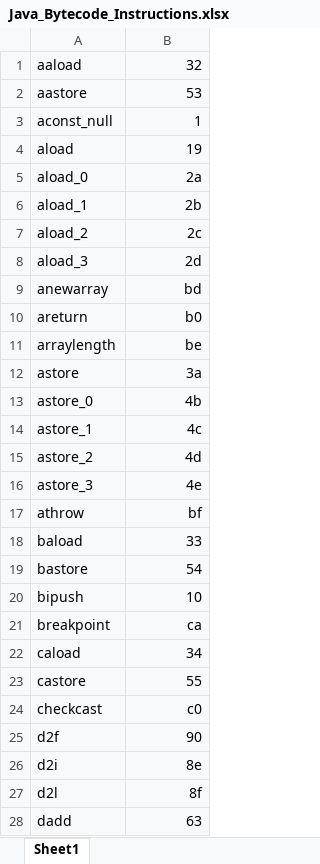
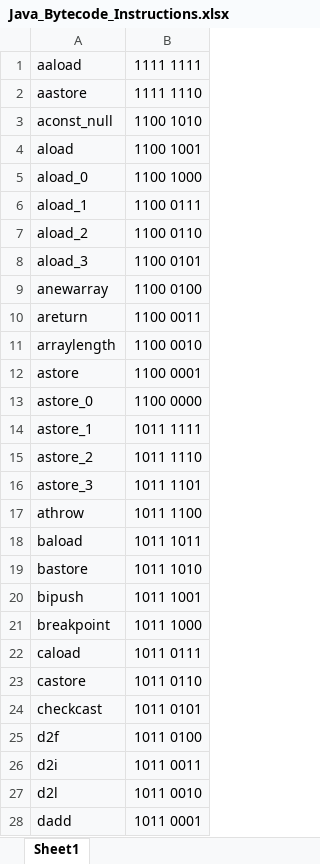
Before and after one commit to JayJay95/JavaByteCodeGenerator, an Excel workbook: Java_Bytecode_Instructions.xlsx, sheet Sheet1, drawn as a sheet; only a part is shown; values as stored, in another font and other column widths than the file's, no borders; the diff covers the shown part only; the diff names each change by its address in the sheet, - before the commit and + after, or states it on an @@ line.

Commit message:
Change opcodes in hex to opcode binary vectors
Signed-off-by: JayJay <jwanjohi95@gmail.com>

```diff
--- a/Java_Bytecode_Instructions.xlsx (sheet Sheet1)
+++ b/Java_Bytecode_Instructions.xlsx (sheet Sheet1)
-B1: 32
+B1: 1111 1111
-B2: 53
+B2: 1111 1110
-B3: 1
+B3: 1100 1010
-B4: 19
+B4: 1100 1001
-B5: 2a
+B5: 1100 1000
-B6: 2b
+B6: 1100 0111
-B7: 2c
+B7: 1100 0110
-B8: 2d
+B8: 1100 0101
-B9: bd
+B9: 1100 0100
-B10: b0
+B10: 1100 0011
-B11: be
+B11: 1100 0010
-B12: 3a
+B12: 1100 0001
-B13: 4b
+B13: 1100 0000
-B14: 4c
+B14: 1011 1111
-B15: 4d
+B15: 1011 1110
-B16: 4e
+B16: 1011 1101
-B17: bf
+B17: 1011 1100
-B18: 33
+B18: 1011 1011
-B19: 54
+B19: 1011 1010
-B20: 10
+B20: 1011 1001
-B21: ca
+B21: 1011 1000
-B22: 34
+B22: 1011 0111
-B23: 55
+B23: 1011 0110
-B24: c0
+B24: 1011 0101
-B25: 90
+B25: 1011 0100
-B26: 8e
+B26: 1011 0011
-B27: 8f
+B27: 1011 0010
-B28: 63
+B28: 1011 0001
```
Also changed, not shown: 178 edited cells elsewhere in this sheet.
